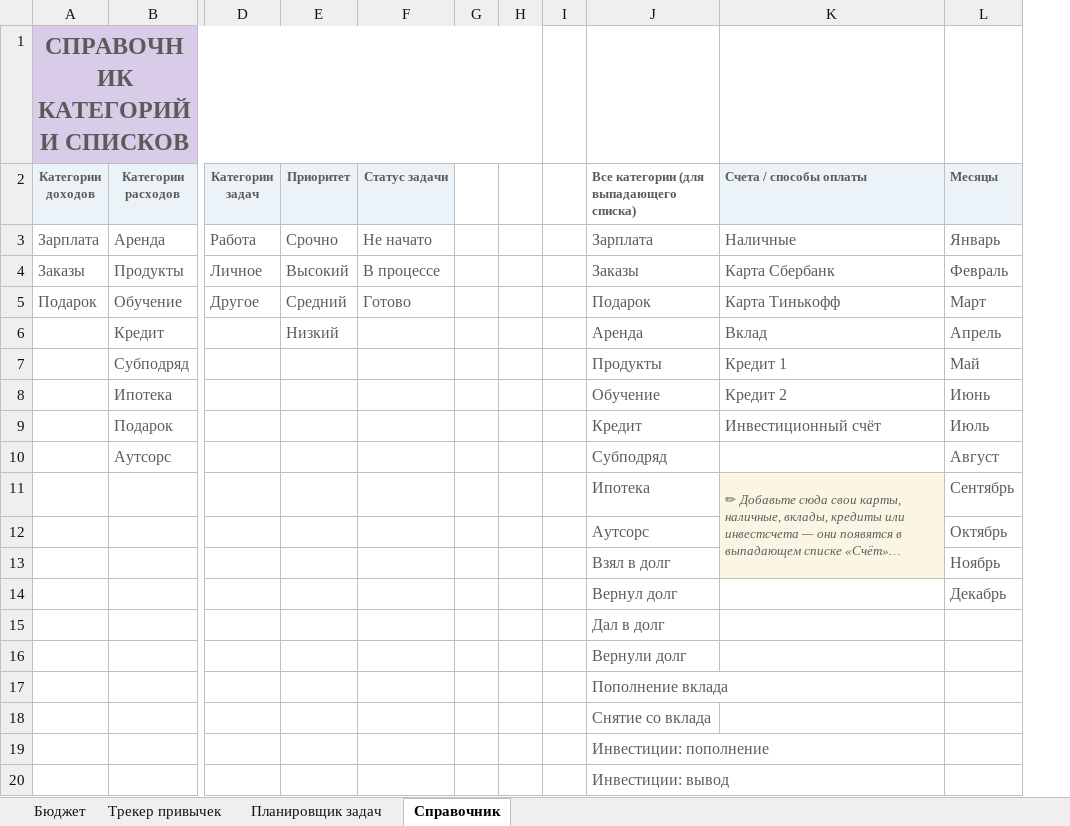
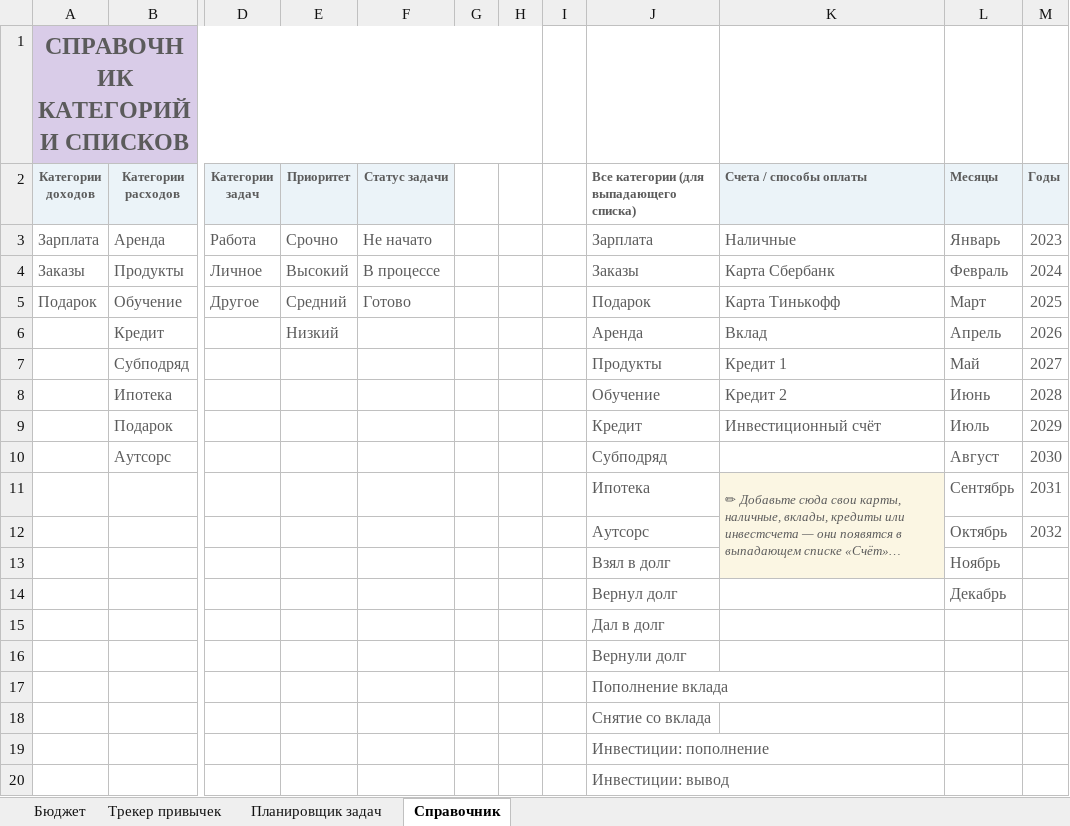
Before and after one commit to zvanna10199-hash/hello-world, an Excel workbook: Планировщик_Бюджет_Привычки.xlsx, sheet Справочник, drawn as a sheet; only a part is shown, gaps mark what is left out; long unchanged cells end in …; values as stored, in another font and other column widths than the file's, no borders; the diff names each change by its address in the sheet, - before the commit and + after, or states it on an @@ line.

```diff
--- a/Планировщик_Бюджет_Привычки.xlsx (sheet Справочник)
+++ b/Планировщик_Бюджет_Привычки.xlsx (sheet Справочник)
+column M (Годы), rows 3-12: 2023 | 2024 | 2025 | 2026 | 2027 | 2028 | 2029 | 2030 | 2031 | 2032
```
Also changed, not shown: 1 other file.
